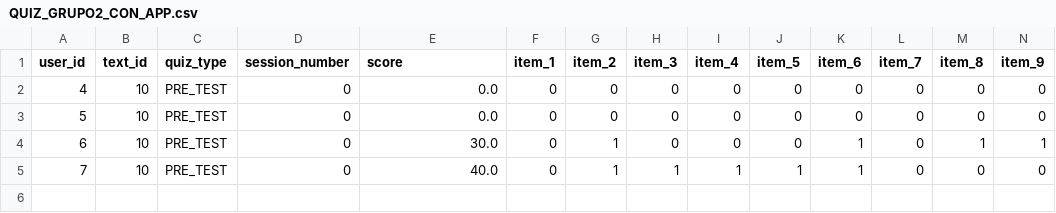
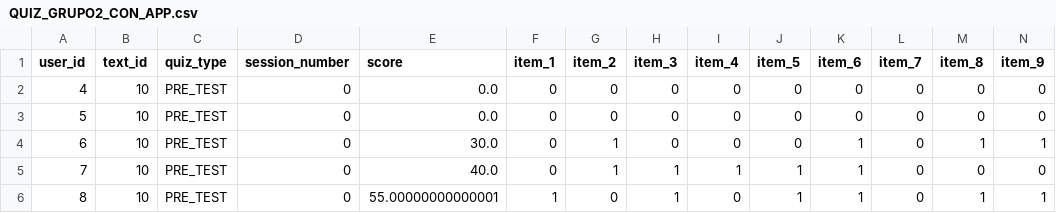
Before and after one commit to ivan-0733/RecallAI, a CSV file: app/QUIZ_GRUPO2_CON_APP.csv, drawn as a sheet; only a part is shown; rows hold the shown columns only; the diff names each change by its address in the sheet, - before the commit and + after, or states it on an @@ line.

```diff
--- a/app/QUIZ_GRUPO2_CON_APP.csv
+++ b/app/QUIZ_GRUPO2_CON_APP.csv
+row 6: 8 | 10 | PRE_TEST | 0 | 55.00000000000001 | 1 | 0 | 1 | 0 | 1 | 1 | 0 | 1 | 1
```
Also changed, not shown: app/GRUPO_2_CON_APP.csv, 10 other files.
